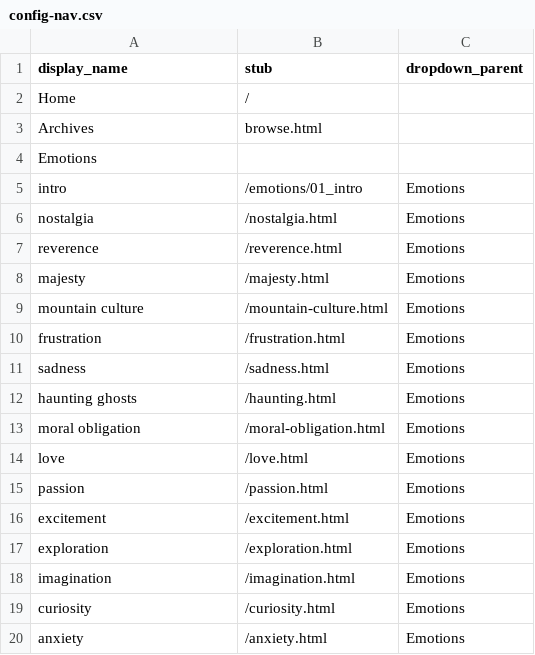
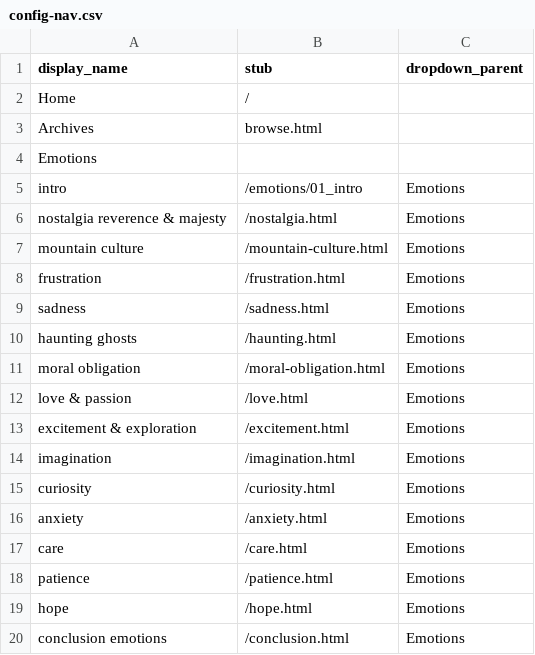
Before and after one commit to thecdil/chestnutcollective, a CSV file: _data/config-nav.csv, drawn as a sheet; only a part is shown; the shorter side is filled out with more unchanged rows.

Commit message:
update nav

```diff
--- a/_data/config-nav.csv
+++ b/_data/config-nav.csv
@@ -5,5 +5,3 @@ Emotions
 intro,/emotions/01_intro,Emotions
-nostalgia,/nostalgia.html,Emotions
-reverence,/reverence.html,Emotions
-majesty,/majesty.html,Emotions
+nostalgia reverence & majesty,/nostalgia.html,Emotions
 mountain culture,/mountain-culture.html,Emotions
@@ -13,6 +11,4 @@ haunting ghosts,/haunting.html,Emotions
 moral obligation,/moral-obligation.html,Emotions
-love,/love.html,Emotions
-passion,/passion.html,Emotions
-excitement,/excitement.html,Emotions
-exploration,/exploration.html,Emotions
+love & passion,/love.html,Emotions
+excitement & exploration,/excitement.html,Emotions
 imagination,/imagination.html,Emotions
```
